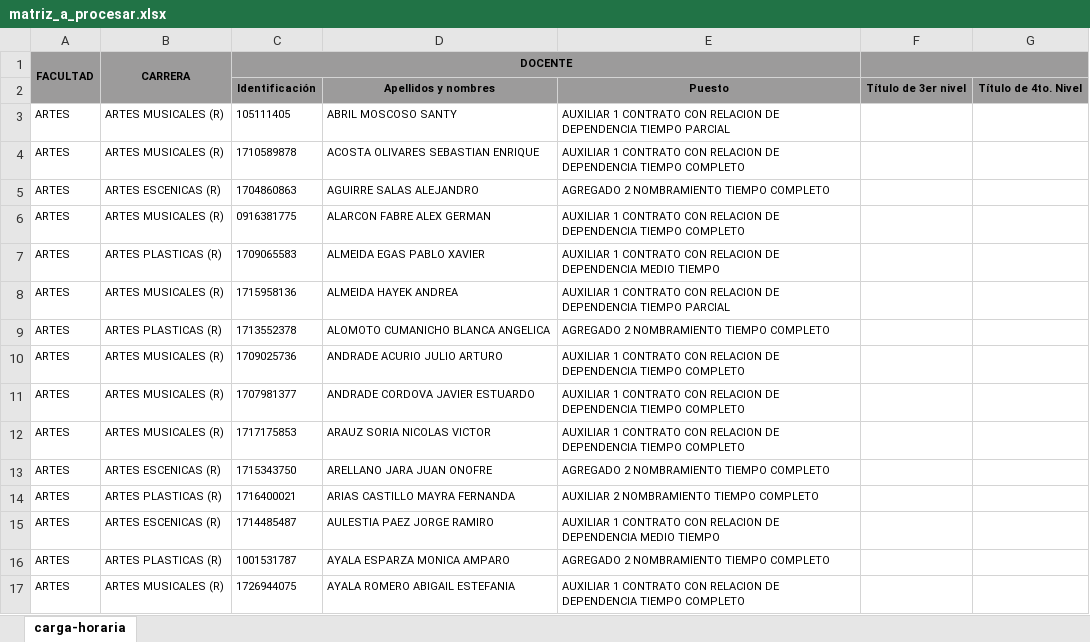
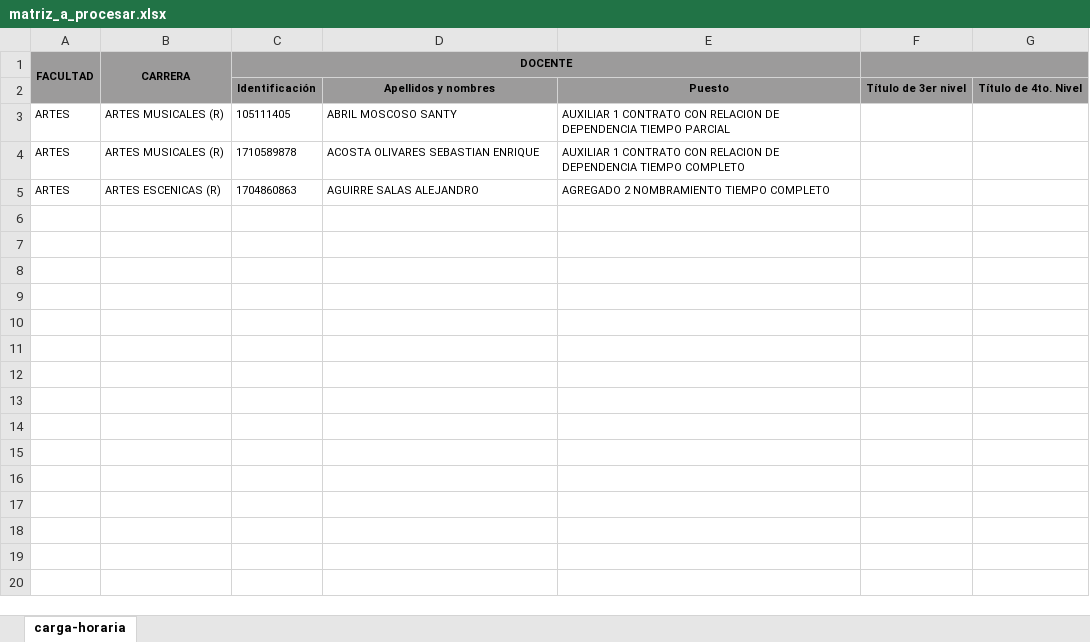
Before and after one commit to EstebanPaucar/Senescyt_Titulos, an Excel workbook: inputs/matriz_a_procesar.xlsx, sheet carga-horaria, drawn as a sheet; values as stored, in another font and other column widths than the file's, no borders; the diff names each change by its address in the sheet, - before the commit and + after, or states it on an @@ line.

Commit message:
⏳ Nuevo lote de docentes subido por Streamlit

```diff
--- a/inputs/matriz_a_procesar.xlsx (sheet carga-horaria)
+++ b/inputs/matriz_a_procesar.xlsx (sheet carga-horaria)
-row 6: ARTES | ARTES MUSICALES (R) | 0916381775 | ALARCON FABRE ALEX GERMAN | AUXILIAR 1 CONTRATO CON RELACION DE DEPENDENCIA TIEMPO COMPLETO
-row 7: ARTES | ARTES PLASTICAS (R) | 1709065583 | ALMEIDA EGAS PABLO XAVIER | AUXILIAR 1 CONTRATO CON RELACION DE DEPENDENCIA MEDIO TIEMPO
-row 8: ARTES | ARTES MUSICALES (R) | 1715958136 | ALMEIDA HAYEK ANDREA | AUXILIAR 1 CONTRATO CON RELACION DE DEPENDENCIA TIEMPO PARCIAL
-row 9: ARTES | ARTES PLASTICAS (R) | 1713552378 | ALOMOTO CUMANICHO BLANCA ANGELICA | AGREGADO 2 NOMBRAMIENTO TIEMPO COMPLETO
-row 10: ARTES | ARTES MUSICALES (R) | 1709025736 | ANDRADE ACURIO JULIO ARTURO | AUXILIAR 1 CONTRATO CON RELACION DE DEPENDENCIA TIEMPO COMPLETO
-row 11: ARTES | ARTES MUSICALES (R) | 1707981377 | ANDRADE CORDOVA JAVIER ESTUARDO | AUXILIAR 1 CONTRATO CON RELACION DE DEPENDENCIA TIEMPO COMPLETO
-row 12: ARTES | ARTES MUSICALES (R) | 1717175853 | ARAUZ SORIA NICOLAS VICTOR | AUXILIAR 1 CONTRATO CON RELACION DE DEPENDENCIA TIEMPO COMPLETO
-row 13: ARTES | ARTES ESCENICAS (R) | 1715343750 | ARELLANO JARA JUAN ONOFRE | AGREGADO 2 NOMBRAMIENTO TIEMPO COMPLETO
-row 14: ARTES | ARTES PLASTICAS (R) | 1716400021 | ARIAS CASTILLO MAYRA FERNANDA | AUXILIAR 2 NOMBRAMIENTO TIEMPO COMPLETO
-row 15: ARTES | ARTES ESCENICAS (R) | 1714485487 | AULESTIA PAEZ JORGE RAMIRO | AUXILIAR 1 CONTRATO CON RELACION DE DEPENDENCIA MEDIO TIEMPO
-row 16: ARTES | ARTES PLASTICAS (R) | 1001531787 | AYALA ESPARZA MONICA AMPARO | AGREGADO 2 NOMBRAMIENTO TIEMPO COMPLETO
-row 17: ARTES | ARTES MUSICALES (R) | 1726944075 | AYALA ROMERO ABIGAIL ESTEFANIA | AUXILIAR 1 CONTRATO CON RELACION DE DEPENDENCIA TIEMPO COMPLETO
```
